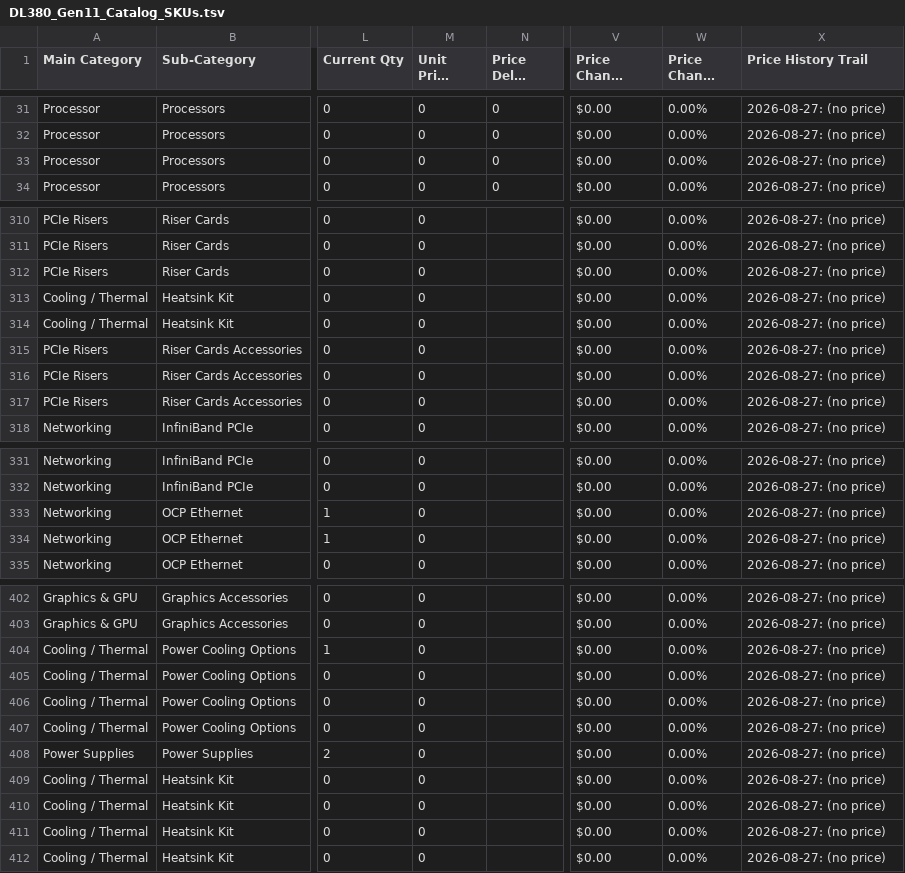
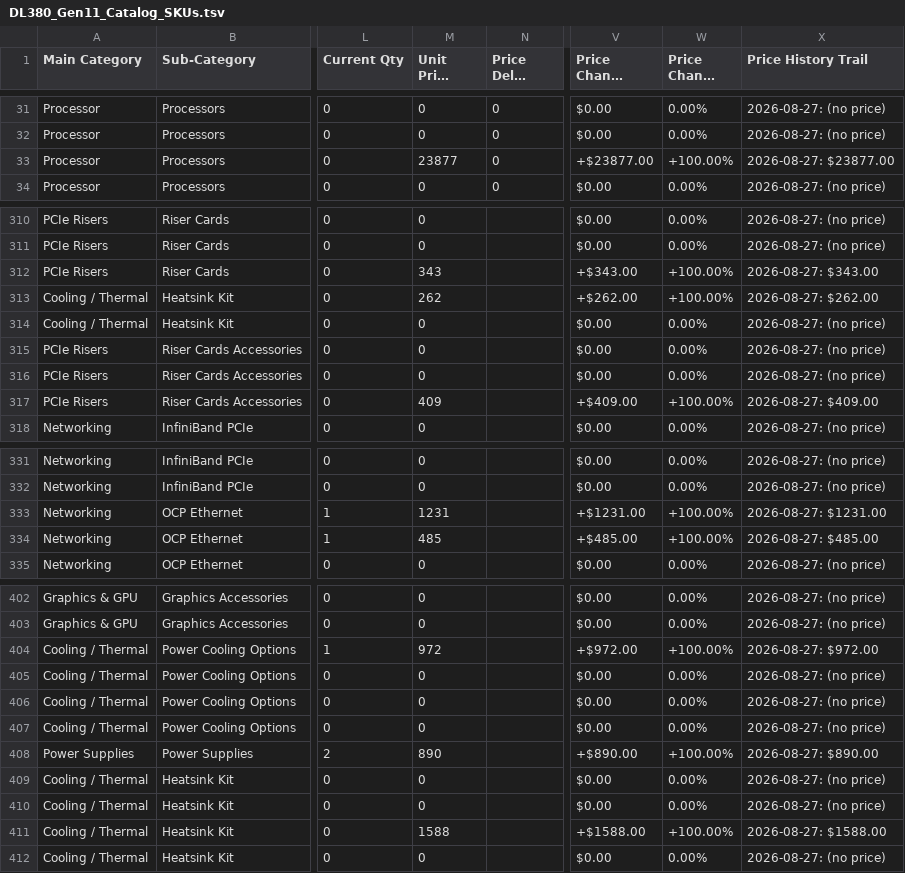
Before and after one commit to vinodhsubramanian123/updatedVendorScrapingNotebook-v2, a TSV file: outputs/ProLiant/Gen11/DL380_Gen11/intermittent_scraps/DL380_Gen11_Catalog_SKUs.tsv, drawn as a sheet; only a part is shown, gaps mark what is left out; long unchanged cells end in …; the diff covers the shown part only; the diff names each change by its address in the sheet, - before the commit and + after, or states it on an @@ line.

```diff
--- a/outputs/ProLiant/Gen11/DL380_Gen11/intermittent_scraps/DL380_Gen11_Catalog_SKUs.tsv
+++ b/outputs/ProLiant/Gen11/DL380_Gen11/intermittent_scraps/DL380_Gen11_Catalog_SKUs.tsv
-M33 (Unit Price (USD)): 0
+M33 (Unit Price (USD)): 23877
-V33 (Price Change (USD)): $0.00
+V33 (Price Change (USD)): +$23877.00
-W33 (Price Change (%)): 0.00%
+W33 (Price Change (%)): +100.00%
-X33 (Price History Trail): 2026-08-27: (no price)
+X33 (Price History Trail): 2026-08-27: $23877.00
-M312 (Unit Price (USD)): 0
+M312 (Unit Price (USD)): 343
-V312 (Price Change (USD)): $0.00
+V312 (Price Change (USD)): +$343.00
-W312:W313 (Price Change (%)): 0.00%
+W312:W313 (Price Change (%)): +100.00%
-X312 (Price History Trail): 2026-08-27: (no price)
+X312 (Price History Trail): 2026-08-27: $343.00
-M313 (Unit Price (USD)): 0
+M313 (Unit Price (USD)): 262
-V313 (Price Change (USD)): $0.00
+V313 (Price Change (USD)): +$262.00
-X313 (Price History Trail): 2026-08-27: (no price)
+X313 (Price History Trail): 2026-08-27: $262.00
-M317 (Unit Price (USD)): 0
+M317 (Unit Price (USD)): 409
-V317 (Price Change (USD)): $0.00
+V317 (Price Change (USD)): +$409.00
-W317 (Price Change (%)): 0.00%
+W317 (Price Change (%)): +100.00%
-X317 (Price History Trail): 2026-08-27: (no price)
+X317 (Price History Trail): 2026-08-27: $409.00
-M333 (Unit Price (USD)): 0
+M333 (Unit Price (USD)): 1231
-V333 (Price Change (USD)): $0.00
+V333 (Price Change (USD)): +$1231.00
-W333:W334 (Price Change (%)): 0.00%
+W333:W334 (Price Change (%)): +100.00%
-X333 (Price History Trail): 2026-08-27: (no price)
+X333 (Price History Trail): 2026-08-27: $1231.00
-M334 (Unit Price (USD)): 0
+M334 (Unit Price (USD)): 485
-V334 (Price Change (USD)): $0.00
+V334 (Price Change (USD)): +$485.00
-X334 (Price History Trail): 2026-08-27: (no price)
+X334 (Price History Trail): 2026-08-27: $485.00
-M404 (Unit Price (USD)): 0
+M404 (Unit Price (USD)): 972
-V404 (Price Change (USD)): $0.00
+V404 (Price Change (USD)): +$972.00
-W404 (Price Change (%)): 0.00%
+W404 (Price Change (%)): +100.00%
-X404 (Price History Trail): 2026-08-27: (no price)
+X404 (Price History Trail): 2026-08-27: $972.00
-M408 (Unit Price (USD)): 0
+M408 (Unit Price (USD)): 890
-V408 (Price Change (USD)): $0.00
+V408 (Price Change (USD)): +$890.00
-W408 (Price Change (%)): 0.00%
+W408 (Price Change (%)): +100.00%
-X408 (Price History Trail): 2026-08-27: (no price)
+X408 (Price History Trail): 2026-08-27: $890.00
-M411 (Unit Price (USD)): 0
+M411 (Unit Price (USD)): 1588
-V411 (Price Change (USD)): $0.00
+V411 (Price Change (USD)): +$1588.00
-W411 (Price Change (%)): 0.00%
+W411 (Price Change (%)): +100.00%
-X411 (Price History Trail): 2026-08-27: (no price)
+X411 (Price History Trail): 2026-08-27: $1588.00
```
Also changed, not shown: 65 edited cells elsewhere in this file, outputs/Alletra/Storage/Alletra_Storage_System/intermittent_scraps/Alletra_Storage_System_Catalog_SKUs.tsv, outputs/ProLiant/Gen11/DL380_Gen11/DL380_Gen11_Master_Catalog.csv, 39 other files.
